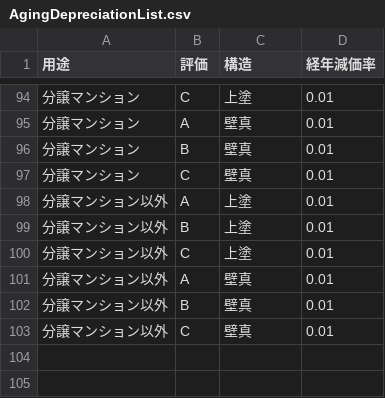
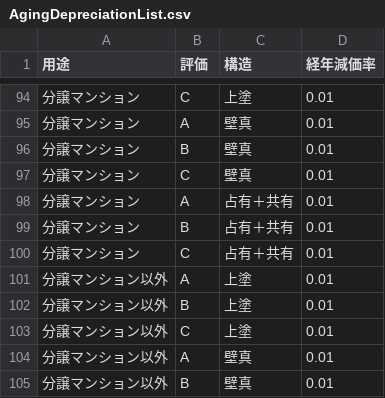
Before and after one commit to yokoyama-eruful/mitumo, a CSV file: storage/app/rateTable/AgingDepreciationList.csv, drawn as a sheet; only a part is shown, gaps mark what is left out; the shorter side is filled out with more unchanged rows.

Commit message:
add:分譲マンションの評価、構造選択肢を追加（占有＋共有）

```diff
--- a/storage/app/rateTable/AgingDepreciationList.csv
+++ b/storage/app/rateTable/AgingDepreciationList.csv
@@ -97,2 +97,5 @@
 分譲マンション,C,壁真,0.01
+分譲マンション,A,占有＋共有,0.01
+分譲マンション,B,占有＋共有,0.01
+分譲マンション,C,占有＋共有,0.01
 分譲マンション以外,A,上塗,0.01
```
Also changed, not shown: storage/app/rateTable/standardAmountList.csv, 2 other files.
